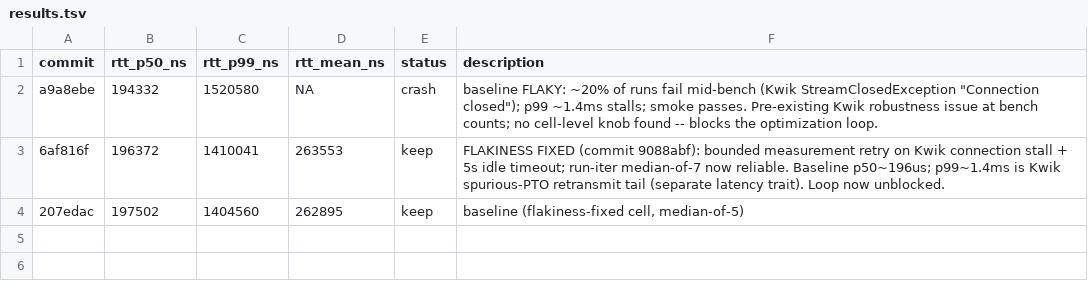
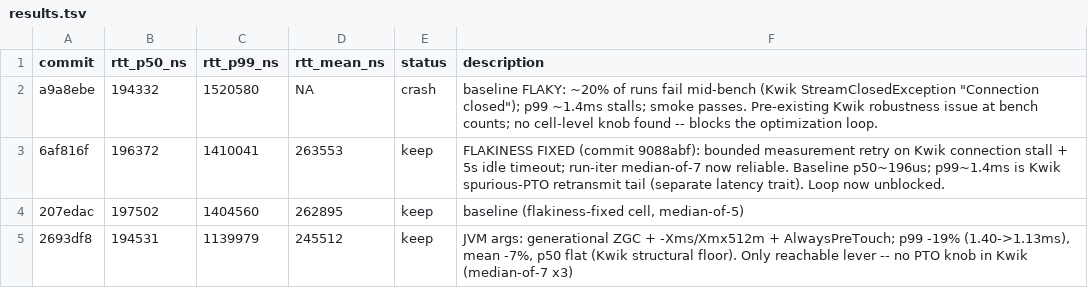
Before and after one commit to PeterKnego/hi-perf-cmp, a TSV file: autobench/tasks/java-network-rtt-quic/results.tsv, drawn as a sheet.

Commit message:
java-network-rtt-quic: record iter1 keep (ZGC tail win, TSV)

```diff
--- a/autobench/tasks/java-network-rtt-quic/results.tsv
+++ b/autobench/tasks/java-network-rtt-quic/results.tsv
@@ -4 +4,2 @@ a9a8ebe	194332	1520580	NA	crash	baseline FLAKY: ~20% of runs fail mid-bench (Kwi
 207edac	197502	1404560	262895	keep	baseline (flakiness-fixed cell, median-of-5)
+2693df8	194531	1139979	245512	keep	JVM args: generational ZGC + -Xms/Xmx512m + AlwaysPreTouch; p99 -19% (1.40->1.13ms), mean -7%, p50 flat (Kwik structural floor). Only reachable lever -- no PTO knob in Kwik (median-of-7 x3)
```
